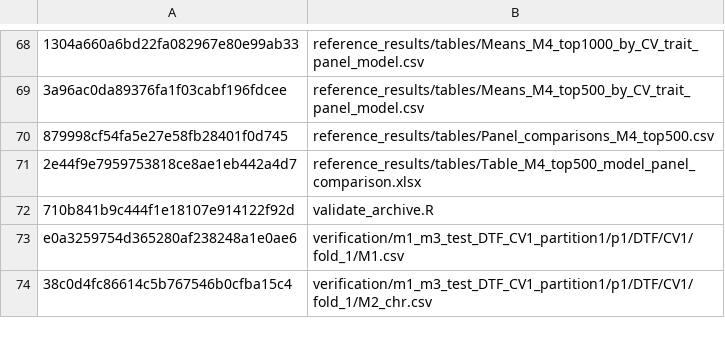
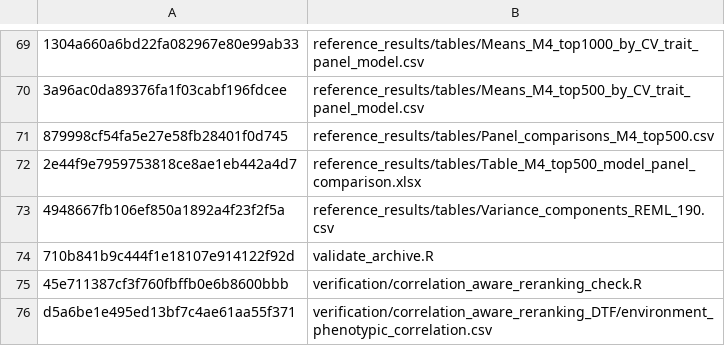
Before and after one commit to nelsonlubanga/chickpea-genomic-prediction, a TSV file: checksums_md5.tsv, drawn as a sheet; only a part is shown, gaps mark what is left out; the shorter side is filled out with more unchanged rows; the diff covers the shown part only; the diff names each change by its address in the sheet, - before the commit and + after, or states it on an @@ line.

```diff
--- a/checksums_md5.tsv
+++ b/checksums_md5.tsv
+row 73: 4948667fb106ef850a1892a4f23f2f5a | reference_results/tables/Variance_components_REML_190.csv
+row 75: 45e711387cf3f760fbffb0e6b8600bbb | verification/correlation_aware_reranking_check.R
+row 76: d5a6be1e495ed13bf7c4ae61aa55f371 | verification/correlation_aware_reranking_DTF/environment_phenotypic_correlation.csv
```
Also changed, not shown: 8 added rows and 4 edited cells elsewhere in this file, FILE_MANIFEST.tsv, 6 other files.
